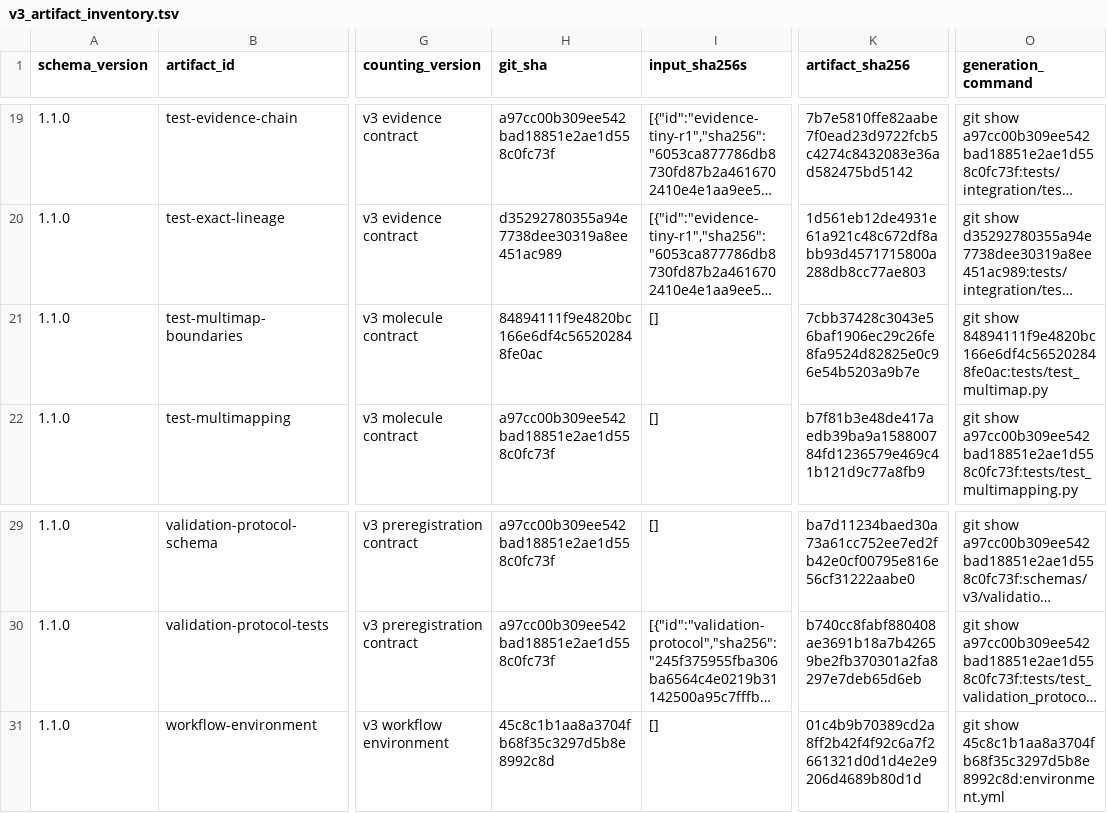
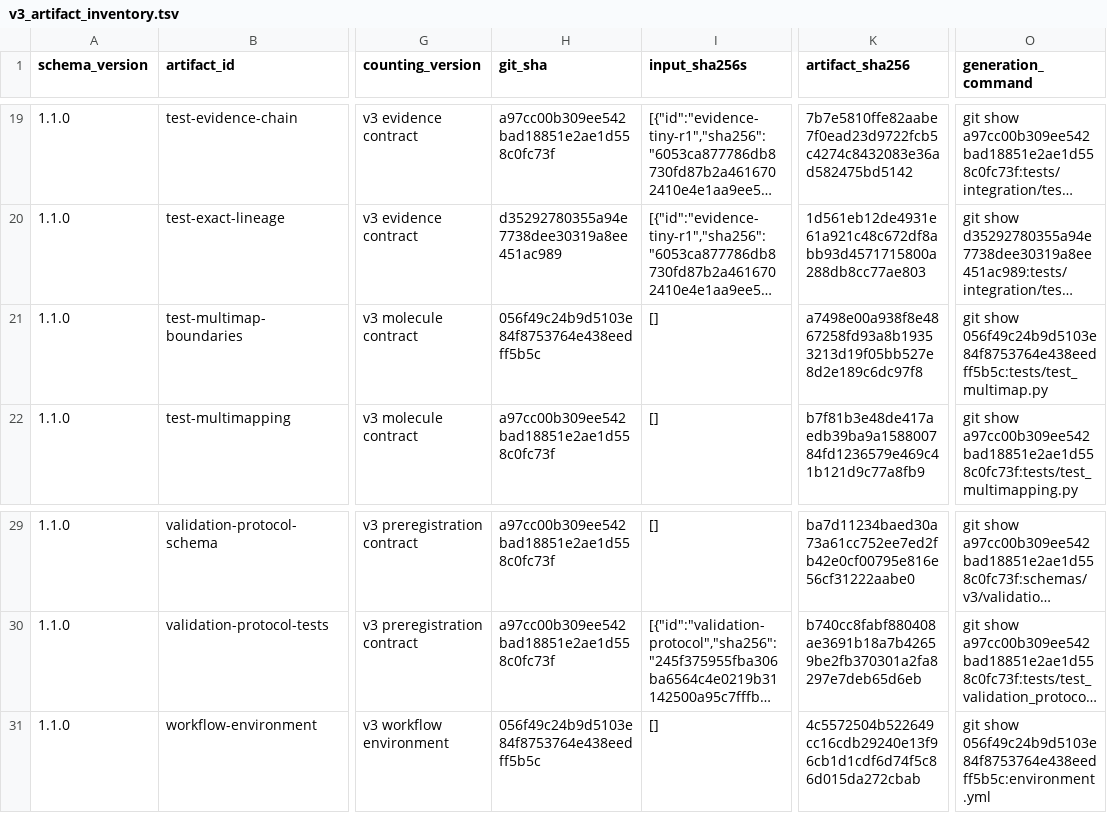
Before and after one commit to mdmanurung/ViralScan, a TSV file: analysis/v3_artifact_inventory.tsv, drawn as a sheet; only a part is shown, gaps mark what is left out; long unchanged cells end in …; the diff names each change by its address in the sheet, - before the commit and + after, or states it on an @@ line.

```diff
--- a/analysis/v3_artifact_inventory.tsv
+++ b/analysis/v3_artifact_inventory.tsv
-H21 (git_sha): 84894111f9e4820bc166e6df4c565202848fe0ac
+H21 (git_sha): 056f49c24b9d5103e84f8753764e438eedff5b5c
-K21 (artifact_sha256): 7cbb37428c3043e56baf1906ec29c26fe8fa9524d82825e0c96e54b5203a9b7e
+K21 (artifact_sha256): a7498e00a938f8e4867258fd93a8b19353213d19f05bb527e8d2e189c6dc97f8
-O21 (generation_command): git show 84894111f9e4820bc166e6df4c565202848fe0ac:tests/test_multimap.py
+O21 (generation_command): git show 056f49c24b9d5103e84f8753764e438eedff5b5c:tests/test_multimap.py
-H31 (git_sha): 45c8c1b1aa8a3704fb68f35c3297d5b8e8992c8d
+H31 (git_sha): 056f49c24b9d5103e84f8753764e438eedff5b5c
-K31 (artifact_sha256): 01c4b9b70389cd2a8ff2b42f4f92c6a7f2661321d0d1d4e2e9206d4689b80d1d
+K31 (artifact_sha256): 4c5572504b522649cc16cdb29240e13f96cb1d1cdf6d74f5c86d015da272cbab
-O31 (generation_command): git show 45c8c1b1aa8a3704fb68f35c3297d5b8e8992c8d:environment.yml
+O31 (generation_command): git show 056f49c24b9d5103e84f8753764e438eedff5b5c:environment.yml
```
Also changed, not shown: 1 other file.
